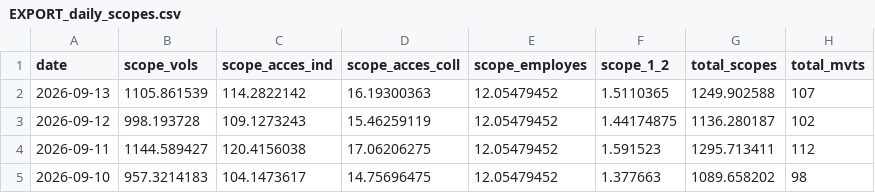
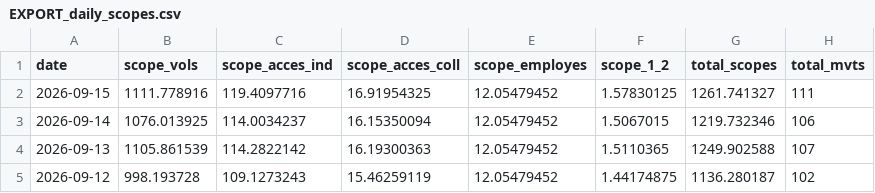
Before and after one commit to emissionscarbonebva-maker/bva-ges, a CSV file: data/EXPORT_daily_scopes.csv, drawn as a sheet; only a part is shown; the shorter side is filled out with more unchanged rows; the diff names each change by its address in the sheet, - before the commit and + after, or states it on an @@ line.

```diff
--- a/data/EXPORT_daily_scopes.csv
+++ b/data/EXPORT_daily_scopes.csv
+row 2: 2026-09-15 | 1111.778916 | 119.4097716 | 16.91954325 | 12.05479452 | 1.57830125 | 1261.741327 | 111
+row 3: 2026-09-14 | 1076.013925 | 114.0034237 | 16.15350094 | 12.05479452 | 1.5067015 | 1219.732346 | 106
```
Also changed, not shown: data/EXPORT_cumul_scopes.csv, data/EXPORT_daily_airlines.csv, 5 other files.
